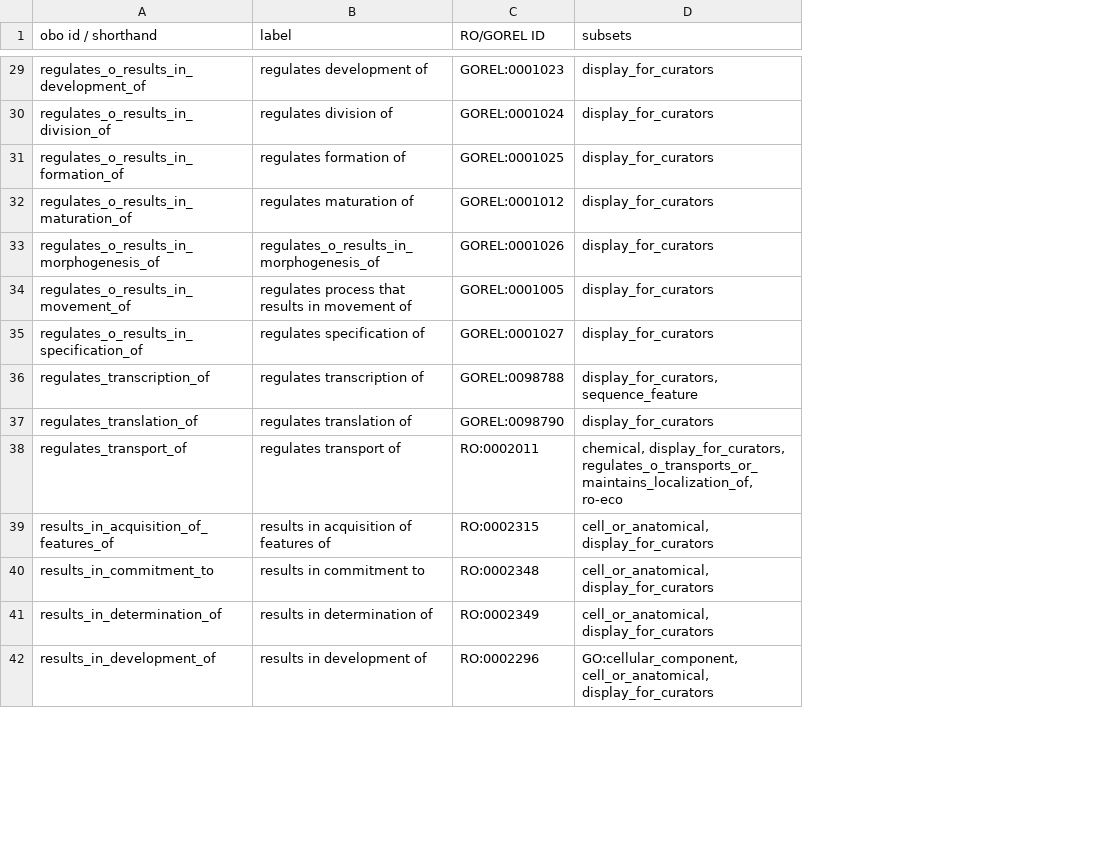
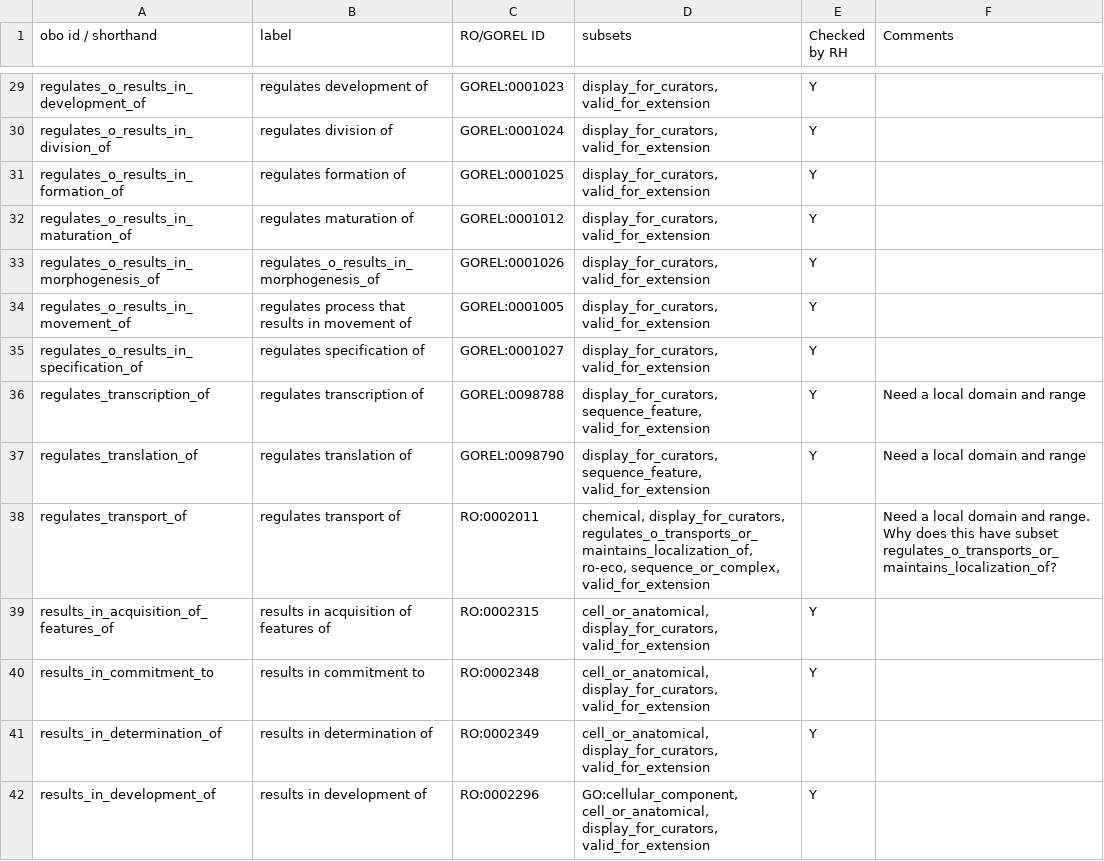
Before and after one commit to geneontology/annotation_extensions, a TSV file: display_for_annotators.tsv, drawn as a sheet; only a part is shown, gaps mark what is left out; the diff covers the shown part only; the diff names each change by its address in the sheet, - before the commit and + after, or states it on an @@ line.

Commit message:
Update display_for_annotators.tsv

```diff
--- a/display_for_annotators.tsv
+++ b/display_for_annotators.tsv
+column E (Checked by RH), rows 29-42: Y | Y | Y | Y | Y | Y | Y | Y | Y |  | Y | Y | Y | Y
+column F (Comments), rows 36-38: Need a local domain and range | Need a local domain and range | Need a local domain and range. Why does this have subset regulates_o_transports_or_maintains_localization_of?
-D29:D35 (subsets): display_for_curators
+D29:D35 (subsets): display_for_curators, valid_for_extension
-D36 (subsets): display_for_curators, sequence_feature
+D36 (subsets): display_for_curators, sequence_feature, valid_for_extension
-D37 (subsets): display_for_curators
+D37 (subsets): display_for_curators, sequence_feature, valid_for_extension
-D38 (subsets): …display_for_curators, regulates_o_transports_or_maintains_localization_of, ro-eco
+D38 (subsets): …display_for_curators, regulates_o_transports_or_maintains_localization_of, ro-eco, sequence_or_complex, valid_for_extension
-D39:D41 (subsets): cell_or_anatomical, display_for_curators
+D39:D41 (subsets): cell_or_anatomical, display_for_curators, valid_for_extension
-D42 (subsets): GO:cellular_component, cell_or_anatomical, display_for_curators
+D42 (subsets): GO:cellular_component, cell_or_anatomical, display_for_curators, valid_for_extension
```
Also changed, not shown: 8 added rows and 30 edited cells elsewhere in this file.
